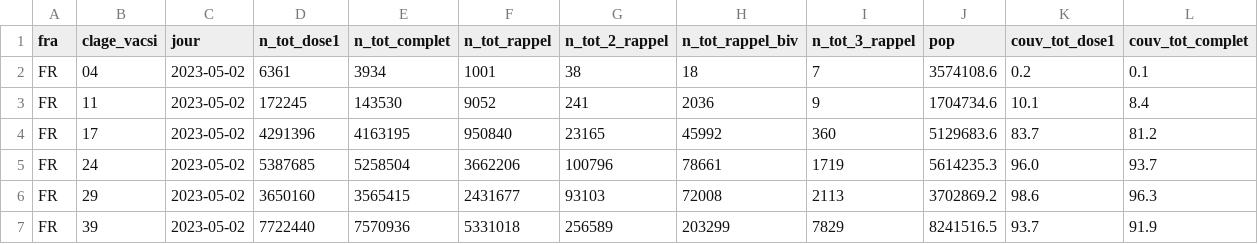
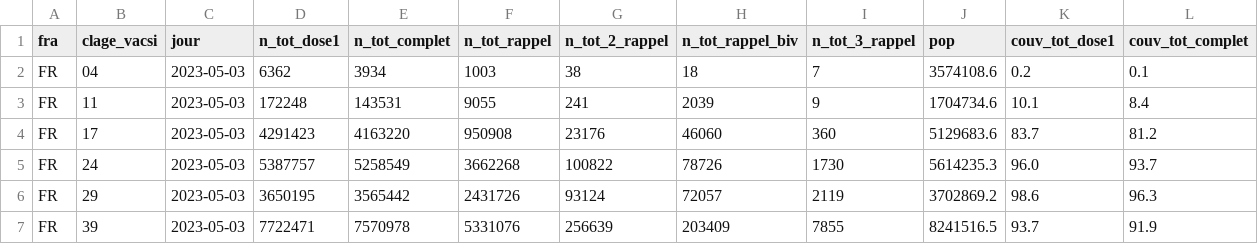
Before and after one commit to rozierguillaume/vaccintracker, a CSV file: data/input/vacsi-tot-a-fra.csv, drawn as a sheet; only a part is shown; the diff covers the shown part only; the diff names each change by its address in the sheet, - before the commit and + after, or states it on an @@ line.

```diff
--- a/data/input/vacsi-tot-a-fra.csv
+++ b/data/input/vacsi-tot-a-fra.csv
-C2:C7 (jour): 2023-05-02
+C2:C7 (jour): 2023-05-03
-D2 (n_tot_dose1): 6361
+D2 (n_tot_dose1): 6362
-F2 (n_tot_rappel): 1001
+F2 (n_tot_rappel): 1003
-D3 (n_tot_dose1): 172245
+D3 (n_tot_dose1): 172248
-E3 (n_tot_complet): 143530
+E3 (n_tot_complet): 143531
-F3 (n_tot_rappel): 9052
+F3 (n_tot_rappel): 9055
-H3 (n_tot_rappel_biv): 2036
+H3 (n_tot_rappel_biv): 2039
-D4 (n_tot_dose1): 4291396
+D4 (n_tot_dose1): 4291423
-E4 (n_tot_complet): 4163195
+E4 (n_tot_complet): 4163220
-F4 (n_tot_rappel): 950840
+F4 (n_tot_rappel): 950908
-G4 (n_tot_2_rappel): 23165
+G4 (n_tot_2_rappel): 23176
-H4 (n_tot_rappel_biv): 45992
+H4 (n_tot_rappel_biv): 46060
-D5 (n_tot_dose1): 5387685
+D5 (n_tot_dose1): 5387757
-E5 (n_tot_complet): 5258504
+E5 (n_tot_complet): 5258549
-F5 (n_tot_rappel): 3662206
+F5 (n_tot_rappel): 3662268
-G5 (n_tot_2_rappel): 100796
+G5 (n_tot_2_rappel): 100822
-H5 (n_tot_rappel_biv): 78661
+H5 (n_tot_rappel_biv): 78726
-I5 (n_tot_3_rappel): 1719
+I5 (n_tot_3_rappel): 1730
-D6 (n_tot_dose1): 3650160
+D6 (n_tot_dose1): 3650195
-E6 (n_tot_complet): 3565415
+E6 (n_tot_complet): 3565442
-F6 (n_tot_rappel): 2431677
+F6 (n_tot_rappel): 2431726
-G6 (n_tot_2_rappel): 93103
+G6 (n_tot_2_rappel): 93124
-H6 (n_tot_rappel_biv): 72008
+H6 (n_tot_rappel_biv): 72057
-I6 (n_tot_3_rappel): 2113
+I6 (n_tot_3_rappel): 2119
-D7 (n_tot_dose1): 7722440
+D7 (n_tot_dose1): 7722471
-E7 (n_tot_complet): 7570936
+E7 (n_tot_complet): 7570978
-F7 (n_tot_rappel): 5331018
+F7 (n_tot_rappel): 5331076
-G7 (n_tot_2_rappel): 256589
+G7 (n_tot_2_rappel): 256639
-H7 (n_tot_rappel_biv): 203299
+H7 (n_tot_rappel_biv): 203409
-I7 (n_tot_3_rappel): 7829
+I7 (n_tot_3_rappel): 7855
```
Also changed, not shown: 60 edited cells elsewhere in this file, data/input/vacsi-fra.csv, data/input/vacsi-v-fra.csv, 9 other files.
